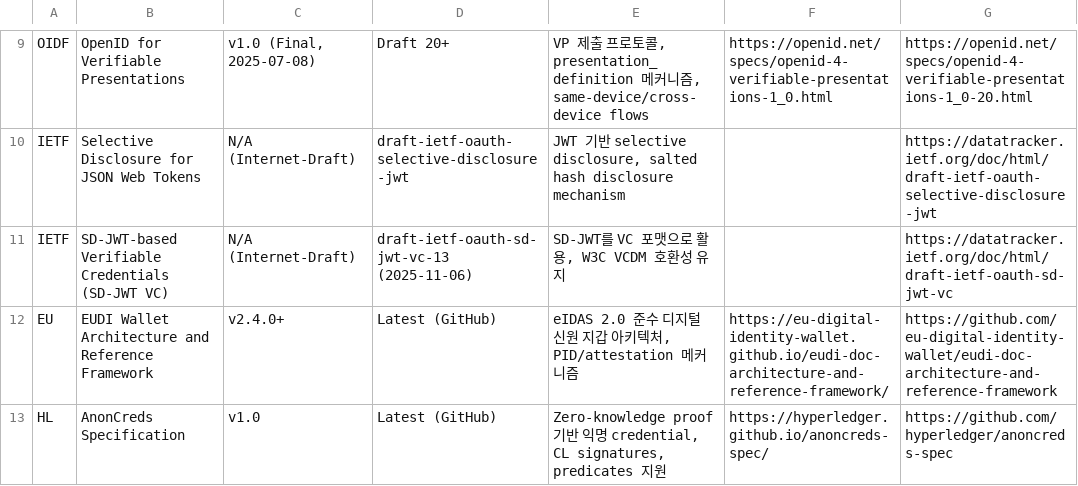
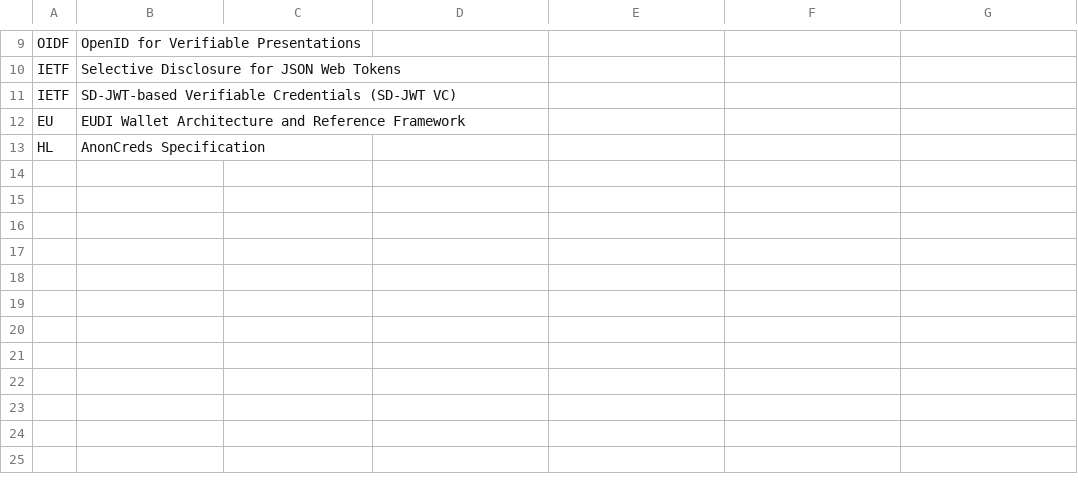
Before and after one commit to yoongyu-lee/standards-version-tracker, a CSV file: standards.csv, drawn as a sheet; only a part is shown, gaps mark what is left out; the diff covers the shown part only; the diff names each change by its address in the sheet, - before the commit and + after, or states it on an @@ line.

Commit message:
Add new standards with empty stable and draft versions
Added new entries for various standards with empty fields.

```diff
--- a/standards.csv
+++ b/standards.csv
-C9: v1.0 (Final, 2025-07-08)
+C9: (empty)
-D9: Draft 20+
+D9: (empty)
-E9: VP 제출 프로토콜, presentation_definition 메커니즘, same-device/cross-device flows
+E9: (empty)
-F9: https://openid.net/specs/openid-4-verifiable-presentations-1_0.html
+F9: (empty)
-G9: https://openid.net/specs/openid-4-verifiable-presentations-1_0-20.html
+G9: (empty)
-C10:C11: N/A (Internet-Draft)
+C10:C11: (empty)
-D10: draft-ietf-oauth-selective-disclosure-jwt
+D10: (empty)
-E10: JWT 기반 selective disclosure, salted hash disclosure mechanism
+E10: (empty)
-G10: https://datatracker.ietf.org/doc/html/draft-ietf-oauth-selective-disclosure-jwt
+G10: (empty)
-D11: draft-ietf-oauth-sd-jwt-vc-13 (2025-11-06)
+D11: (empty)
-E11: SD-JWT를 VC 포맷으로 활용, W3C VCDM 호환성 유지
+E11: (empty)
-G11: https://datatracker.ietf.org/doc/html/draft-ietf-oauth-sd-jwt-vc
+G11: (empty)
-C12: v2.4.0+
+C12: (empty)
-D12:D13: Latest (GitHub)
+D12:D13: (empty)
-E12: eIDAS 2.0 준수 디지털 신원 지갑 아키텍처, PID/attestation 메커니즘
+E12: (empty)
-F12: https://eu-digital-identity-wallet.github.io/eudi-doc-architecture-and-reference-framework/
+F12: (empty)
-G12: https://github.com/eu-digital-identity-wallet/eudi-doc-architecture-and-reference-framework
+G12: (empty)
-C13: v1.0
+C13: (empty)
-E13: Zero-knowledge proof 기반 익명 credential, CL signatures, predicates 지원
+E13: (empty)
-F13: https://hyperledger.github.io/anoncreds-spec/
+F13: (empty)
-G13: https://github.com/hyperledger/anoncreds-spec
+G13: (empty)
```
Also changed, not shown: 32 edited cells elsewhere in this file.
